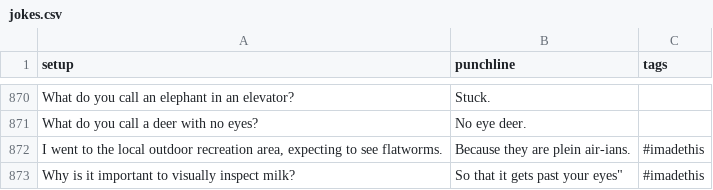
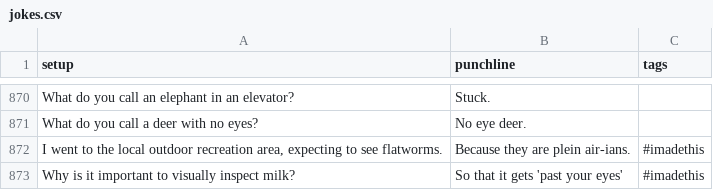
Before and after one commit to wwitteman/dadjokes, a CSV file: jokes.csv, drawn as a sheet; only a part is shown, gaps mark what is left out.

Commit message:
Fixed quoting typo

```diff
--- a/jokes.csv
+++ b/jokes.csv
@@ -872,2 +872,2 @@
 "I went to the local outdoor recreation area, expecting to see flatworms.","Because they are plein air-ians.","#imadethis"
-"Why is it important to visually inspect milk?","So that it gets "past your eyes","#imadethis"
+"Why is it important to visually inspect milk?","So that it gets 'past your eyes'","#imadethis"
```
